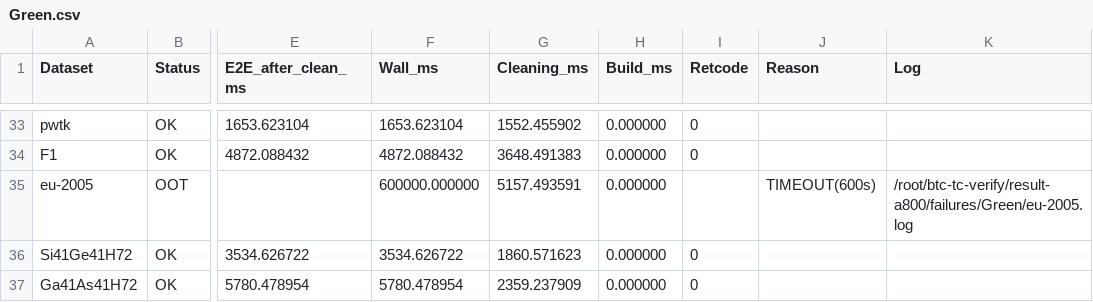
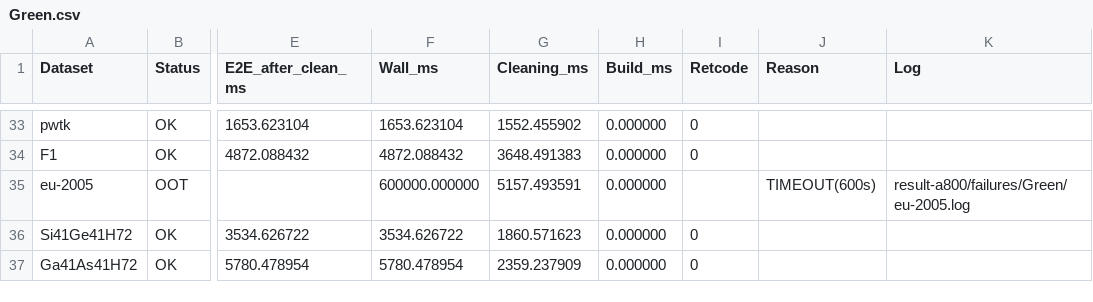
Before and after one commit to fanna1234/btc-tc-artifact, a CSV file: results/a800/csv/Green.csv, drawn as a sheet; only a part is shown, gaps mark what is left out; the diff names each change by its address in the sheet, - before the commit and + after, or states it on an @@ line.

```diff
--- a/results/a800/csv/Green.csv
+++ b/results/a800/csv/Green.csv
-K35 (Log): /root/btc-tc-verify/result-a800/failures/Green/eu-2005.log
+K35 (Log): result-a800/failures/Green/eu-2005.log
```
Also changed, not shown: results/a800/csv/Fox.csv, results/blocksize_bench/blocksize_bench_paper37.csv, 4 other files.
